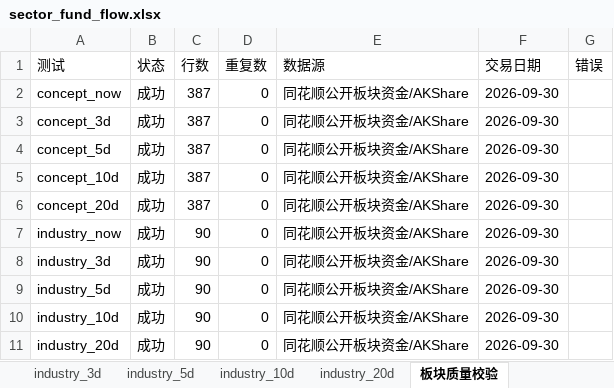
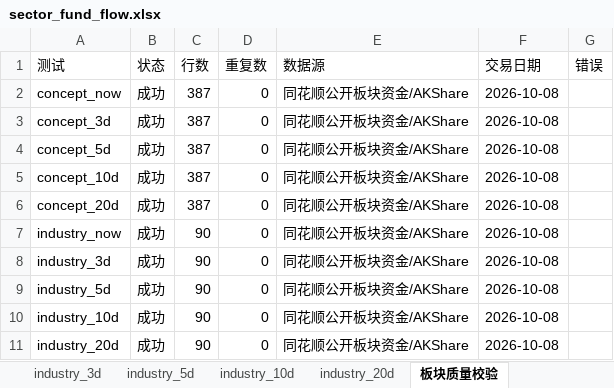
Before and after one commit to CyberAI2026/-akshare-mobile, an Excel workbook: v5_data/latest/sector_fund_flow.xlsx, sheet 板块质量校验, drawn as a sheet; values as stored, in another font and other column widths than the file's, no borders; the diff names each change by its address in the sheet, - before the commit and + after, or states it on an @@ line.

```diff
--- a/v5_data/latest/sector_fund_flow.xlsx (sheet 板块质量校验)
+++ b/v5_data/latest/sector_fund_flow.xlsx (sheet 板块质量校验)
-F2:F11 (交易日期): 2026-09-30
+F2:F11 (交易日期): 2026-10-08
```
Also changed, not shown: sheet concept_now, sheet concept_5d, sheet concept_20d, sheet concept_3d, sheet concept_10d, sheet industry_3d, 4 more sheets, v5_data/latest/market_review.xlsx, 4 other files.
